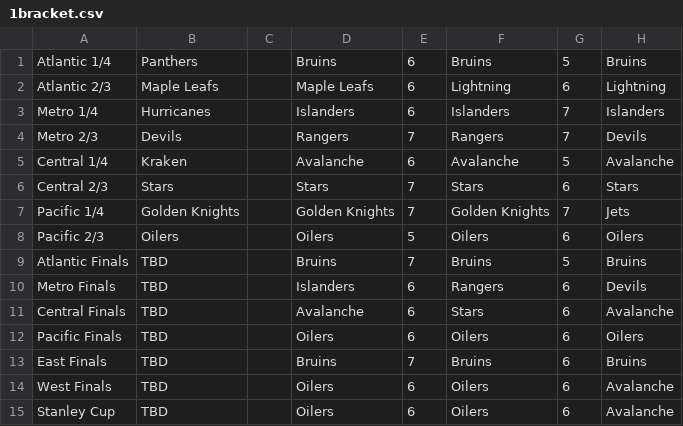
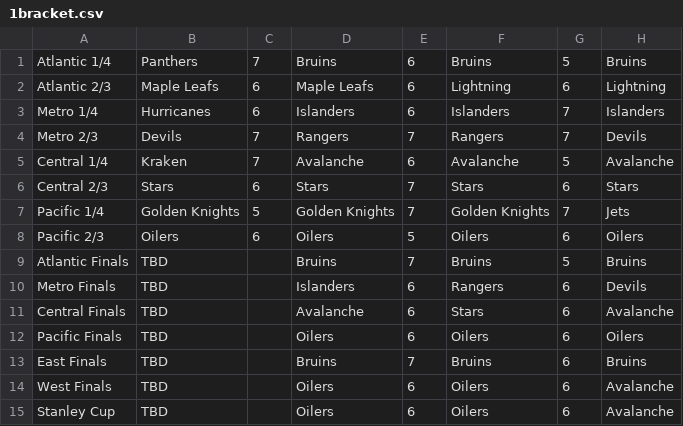
Before and after one commit to jack-bowman/enantiomers, a CSV file: 1bracket.csv, drawn as a sheet; only a part is shown; the diff names each change by its address in the sheet, - before the commit and + after, or states it on an @@ line.

Commit message:
May 02, at 11:49PM

```diff
--- a/1bracket.csv
+++ b/1bracket.csv
-C1: (empty)
+C1: 7
-C2:C3: (empty)
+C2:C3: 6
-C4:C5: (empty)
+C4:C5: 7
-C6: (empty)
+C6: 6
-C7: (empty)
+C7: 5
-C8: (empty)
+C8: 6
```
